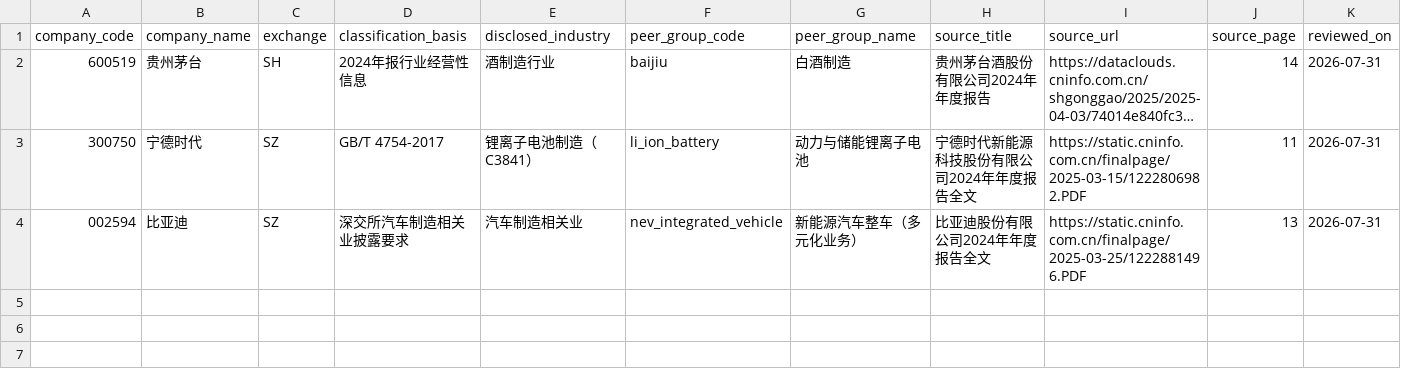
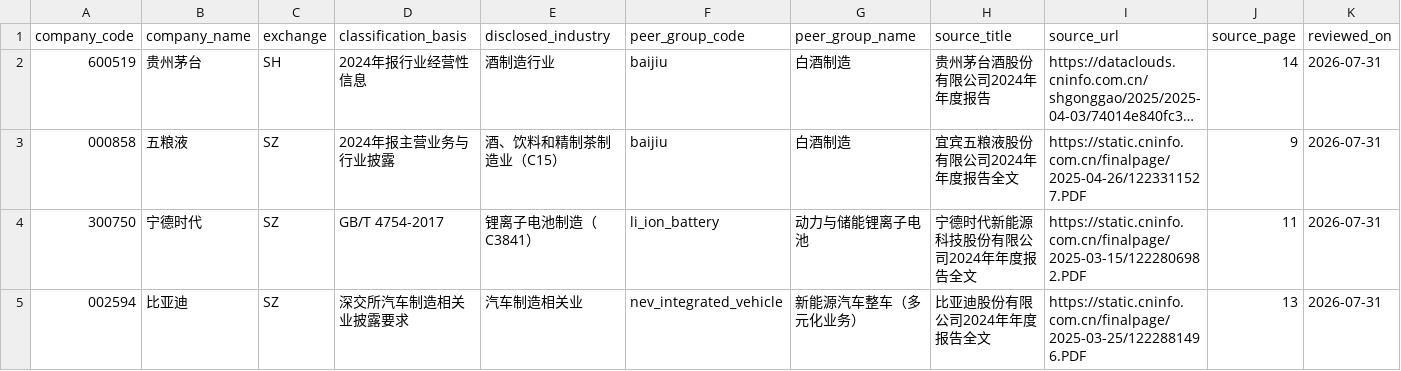
Before and after one commit to rdd7ckddmj-eng/ai-financial-report-assistant, a CSV file: data/verified/company_industry_catalog.csv, drawn as a sheet; only a part is shown; long unchanged cells end in …; rows hold the shown columns only; the diff names each change by its address in the sheet, - before the commit and + after, or states it on an @@ line.

```diff
--- a/data/verified/company_industry_catalog.csv
+++ b/data/verified/company_industry_catalog.csv
+row 3: 000858 | 五粮液 | SZ | 2024年报主营业务与行业披露 | 酒、饮料和精制茶制造业（C15） | baijiu | 白酒制造 | 宜宾五粮液股份有限公司2024年年度报告全文 | https://static.cninfo.com.cn/finalpage/2025-04-26/1223311527.PDF | 9 | 2026-07-31
```
Also changed, not shown: data/verified/financial_history_catalog.csv, 1 other file.
